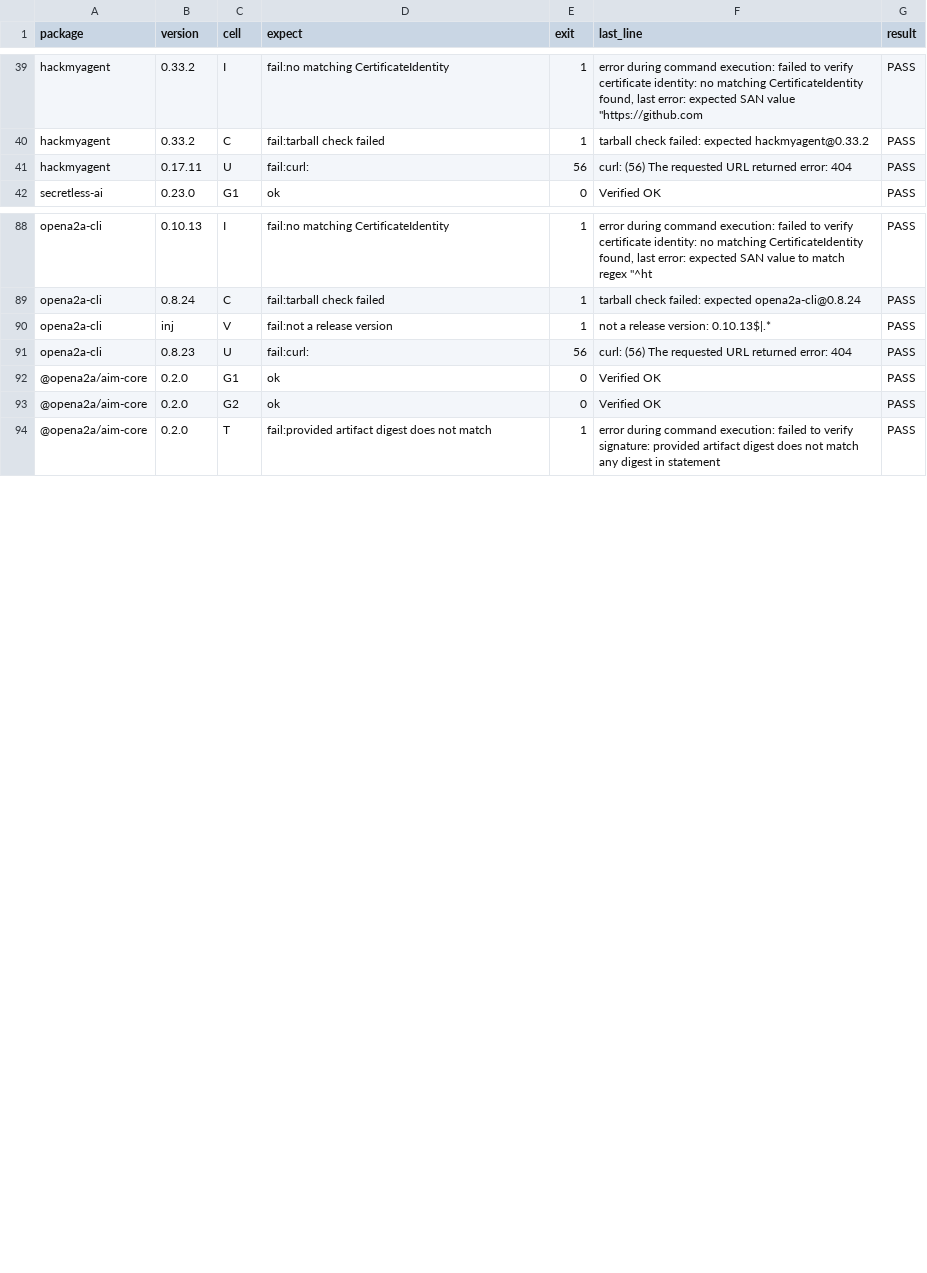
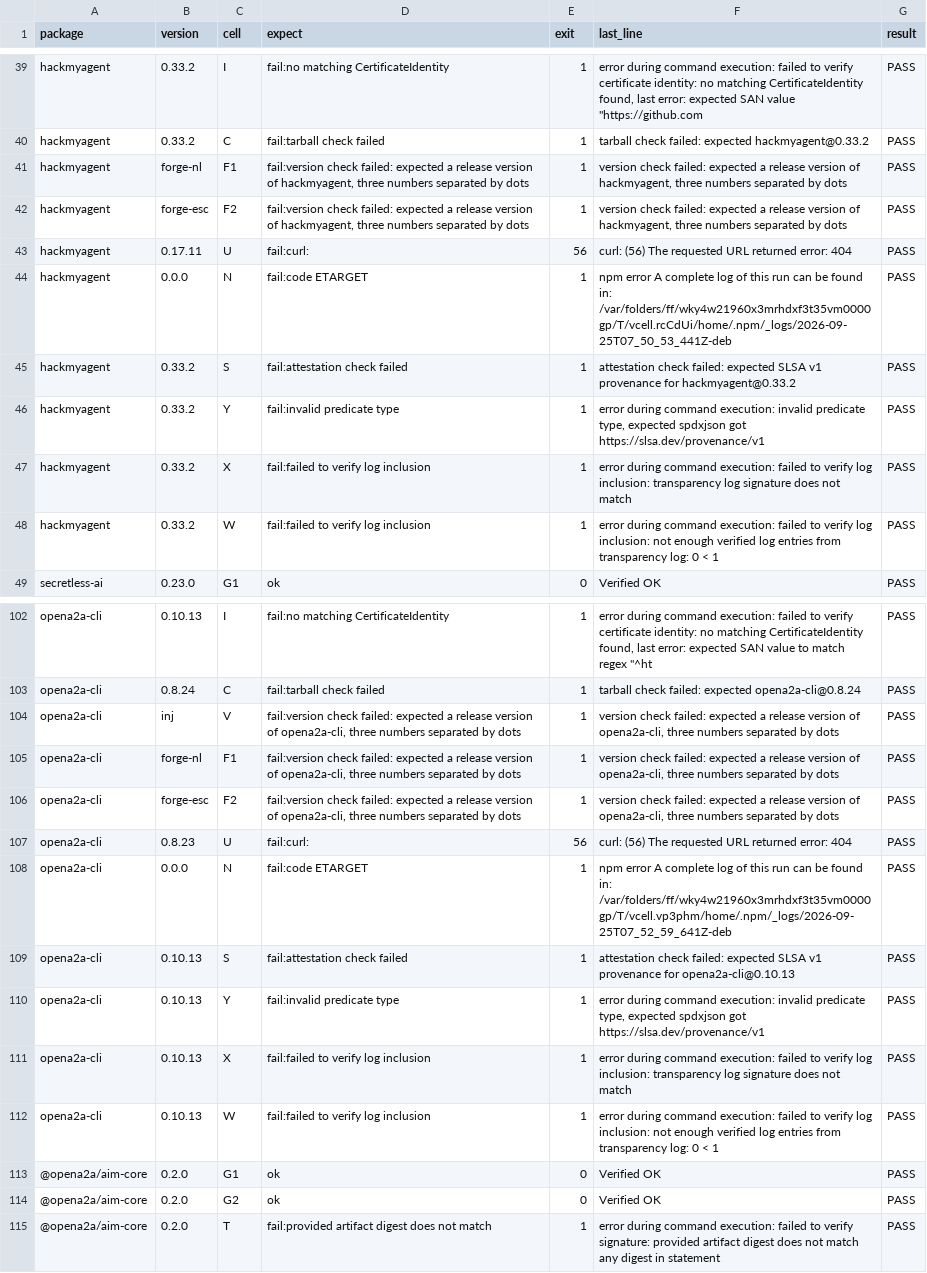
Before and after one commit to opena2a-org/opena2a, a TSV file: docs/captures/full-run-zsh-cells.tsv, drawn as a sheet; only a part is shown, gaps mark what is left out; the diff covers the shown part only.

```diff
--- a/docs/captures/full-run-zsh-cells.tsv
+++ b/docs/captures/full-run-zsh-cells.tsv
@@ -40,3 +40,10 @@ hackmyagent	0.33.2	I	fail:no matching CertificateIdentity	1	error during command
 hackmyagent	0.33.2	C	fail:tarball check failed	1	tarball check failed: expected hackmyagent@0.33.2	PASS
+hackmyagent	forge-nl	F1	fail:version check failed: expected a release version of hackmyagent, three numbers separated by dots	1	version check failed: expected a release version of hackmyagent, three numbers separated by dots	PASS
+hackmyagent	forge-esc	F2	fail:version check failed: expected a release version of hackmyagent, three numbers separated by dots	1	version check failed: expected a release version of hackmyagent, three numbers separated by dots	PASS
 hackmyagent	0.17.11	U	fail:curl:	56	curl: (56) The requested URL returned error: 404	PASS
+hackmyagent	0.0.0	N	fail:code ETARGET	1	npm error A complete log of this run can be found in: /var/folders/ff/wky4w21960x3mrhdxf3t35vm0000gp/T/vcell.rcCdUi/home/.npm/_logs/2026-09-25T07_50_53_441Z-deb	PASS
+hackmyagent	0.33.2	S	fail:attestation check failed	1	attestation check failed: expected SLSA v1 provenance for hackmyagent@0.33.2	PASS
+hackmyagent	0.33.2	Y	fail:invalid predicate type	1	error during command execution: invalid predicate type, expected spdxjson got https://slsa.dev/provenance/v1	PASS
+hackmyagent	0.33.2	X	fail:failed to verify log inclusion	1	error during command execution: failed to verify log inclusion: transparency log signature does not match	PASS
+hackmyagent	0.33.2	W	fail:failed to verify log inclusion	1	error during command execution: failed to verify log inclusion: not enough verified log entries from transparency log: 0 < 1	PASS
 secretless-ai	0.23.0	G1	ok	0	Verified OK	PASS
@@ -89,4 +103,11 @@ opena2a-cli	0.10.13	I	fail:no matching CertificateIdentity	1	error during comman
 opena2a-cli	0.8.24	C	fail:tarball check failed	1	tarball check failed: expected opena2a-cli@0.8.24	PASS
-opena2a-cli	inj	V	fail:not a release version	1	not a release version: 0.10.13$|.*	PASS
+opena2a-cli	inj	V	fail:version check failed: expected a release version of opena2a-cli, three numbers separated by dots	1	version check failed: expected a release version of opena2a-cli, three numbers separated by dots	PASS
+opena2a-cli	forge-nl	F1	fail:version check failed: expected a release version of opena2a-cli, three numbers separated by dots	1	version check failed: expected a release version of opena2a-cli, three numbers separated by dots	PASS
+opena2a-cli	forge-esc	F2	fail:version check failed: expected a release version of opena2a-cli, three numbers separated by dots	1	version check failed: expected a release version of opena2a-cli, three numbers separated by dots	PASS
 opena2a-cli	0.8.23	U	fail:curl:	56	curl: (56) The requested URL returned error: 404	PASS
+opena2a-cli	0.0.0	N	fail:code ETARGET	1	npm error A complete log of this run can be found in: /var/folders/ff/wky4w21960x3mrhdxf3t35vm0000gp/T/vcell.vp3phm/home/.npm/_logs/2026-09-25T07_52_59_641Z-deb	PASS
+opena2a-cli	0.10.13	S	fail:attestation check failed	1	attestation check failed: expected SLSA v1 provenance for opena2a-cli@0.10.13	PASS
+opena2a-cli	0.10.13	Y	fail:invalid predicate type	1	error during command execution: invalid predicate type, expected spdxjson got https://slsa.dev/provenance/v1	PASS
+opena2a-cli	0.10.13	X	fail:failed to verify log inclusion	1	error during command execution: failed to verify log inclusion: transparency log signature does not match	PASS
+opena2a-cli	0.10.13	W	fail:failed to verify log inclusion	1	error during command execution: failed to verify log inclusion: not enough verified log entries from transparency log: 0 < 1	PASS
 @opena2a/aim-core	0.2.0	G1	ok	0	Verified OK	PASS
```
Also changed, not shown: 14 added rows elsewhere in this file, docs/captures/full-run-bash-cells.tsv, 41 other files.
